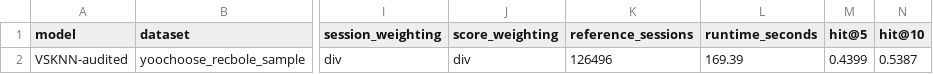
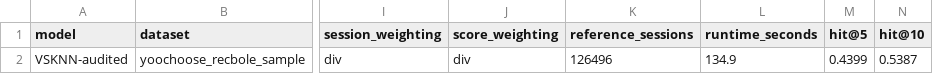
Before and after one commit to Manuel1598/Performance-Analysis-of-Time-Aware-Popularity-Based-Recommender-Systems, a CSV file: recbole_results/vsknn_audited/yoochoose_recbole_sample_metrics.csv, drawn as a sheet; only a part is shown, gaps mark what is left out; the diff names each change by its address in the sheet, - before the commit and + after, or states it on an @@ line.

```diff
--- a/recbole_results/vsknn_audited/yoochoose_recbole_sample_metrics.csv
+++ b/recbole_results/vsknn_audited/yoochoose_recbole_sample_metrics.csv
-L2 (runtime_seconds): 169.39
+L2 (runtime_seconds): 134.9
```
Also changed, not shown: recbole_results/vsknn_audited/adressa_recbole_sample_metrics.csv, recbole_results/vsknn_audited/all_session_samples_summary.csv, 7 other files.
